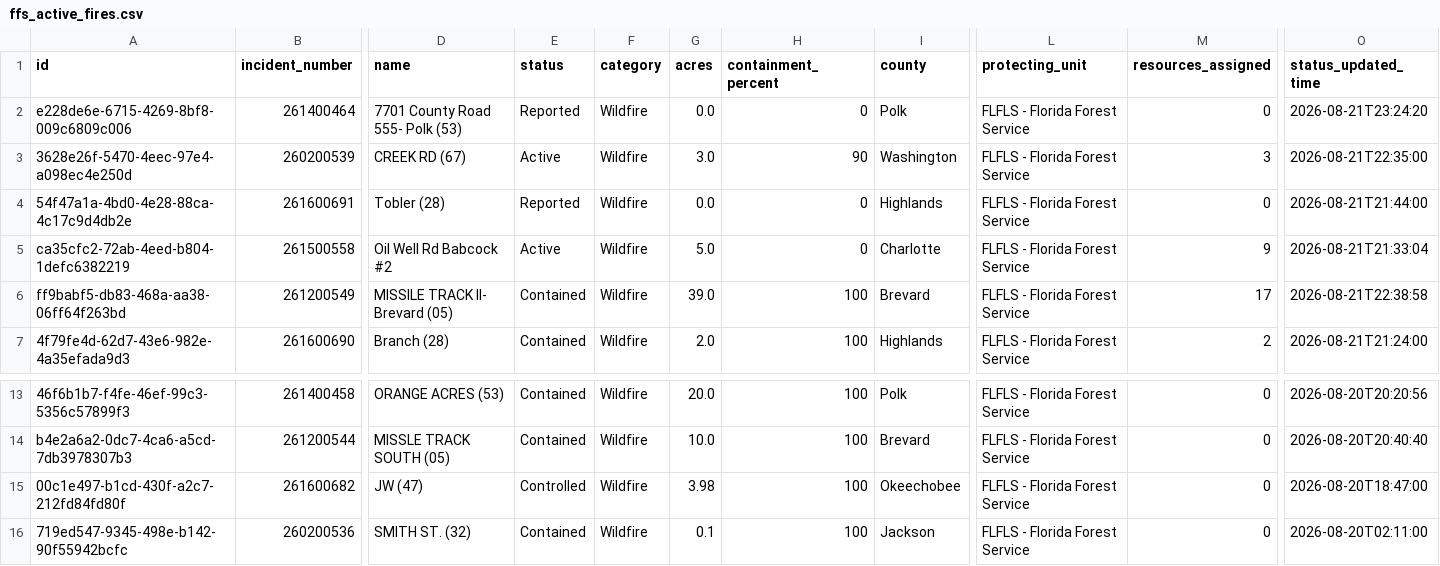
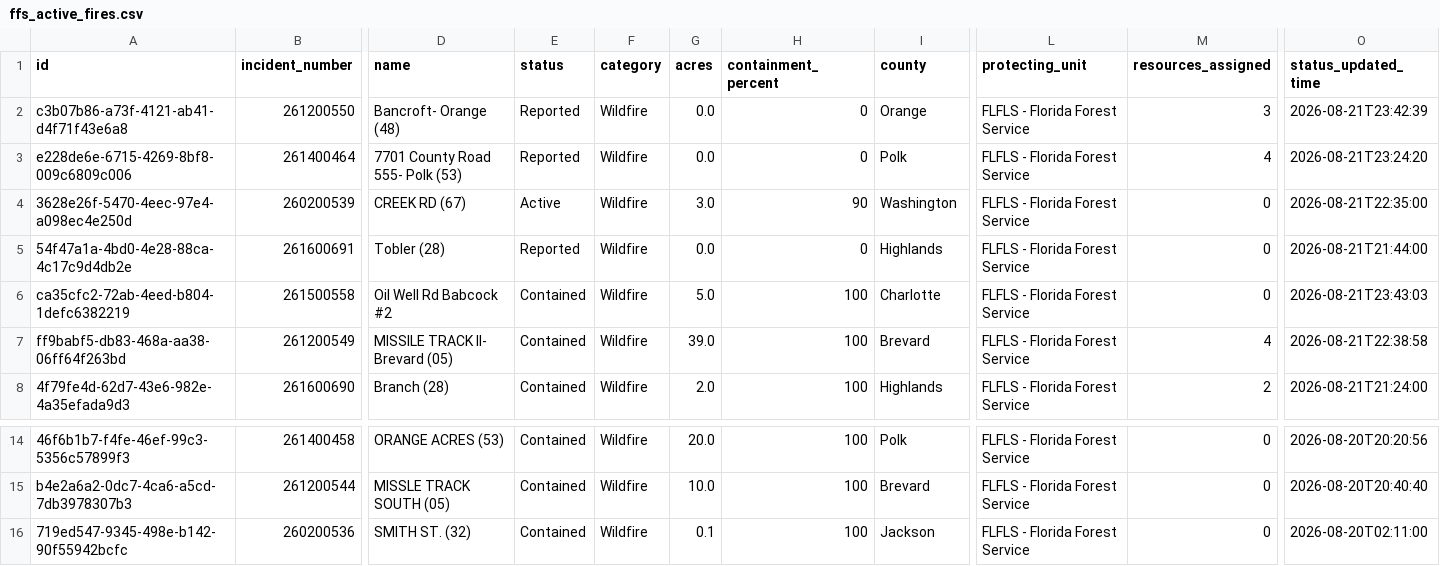
Before and after one commit to SunSentinel/wildfire-tracking-map, a CSV file: ffs_active_fires.csv, drawn as a sheet; only a part is shown, gaps mark what is left out; removed rows and columns are numbered as before the commit, all else as after; rows hold the shown columns only; the diff names each change by its address in the sheet, - before the commit and + after, or states it on an @@ line.

```diff
--- a/ffs_active_fires.csv
+++ b/ffs_active_fires.csv
+row 2: c3b07b86-a73f-4121-ab41-d4f71f43e6a8 | 261200550 | Bancroft- Orange (48) | Reported | Wildfire | 0.0 | 0 | Orange | FLFLS - Florida Forest Service | 3 | 2026-08-21T23:42:39
-M3 (resources_assigned): 0
+M3 (resources_assigned): 4
-M4 (resources_assigned): 3
+M4 (resources_assigned): 0
-E6 (status): Active
+E6 (status): Contained
-H6 (containment_percent): 0
+H6 (containment_percent): 100
-M6 (resources_assigned): 9
+M6 (resources_assigned): 0
-O6 (status_updated_time): 2026-08-21T21:33:04
+O6 (status_updated_time): 2026-08-21T23:43:03
-M7 (resources_assigned): 17
+M7 (resources_assigned): 4
-row 15: 00c1e497-b1cd-430f-a2c7-212fd84fd80f | 261600682 | JW (47) | Controlled | Wildfire | 3.98 | 100 | Okeechobee | FLFLS - Florida Forest Service | 0 | 2026-08-20T18:47:00
```
Also changed, not shown: 2 other files.
